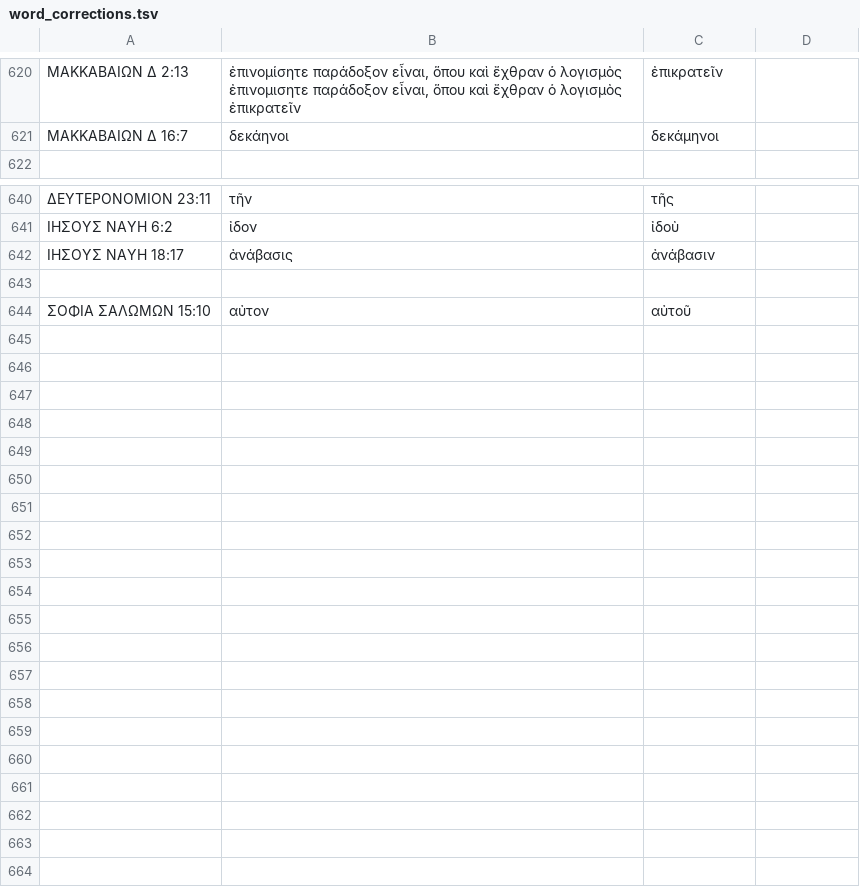
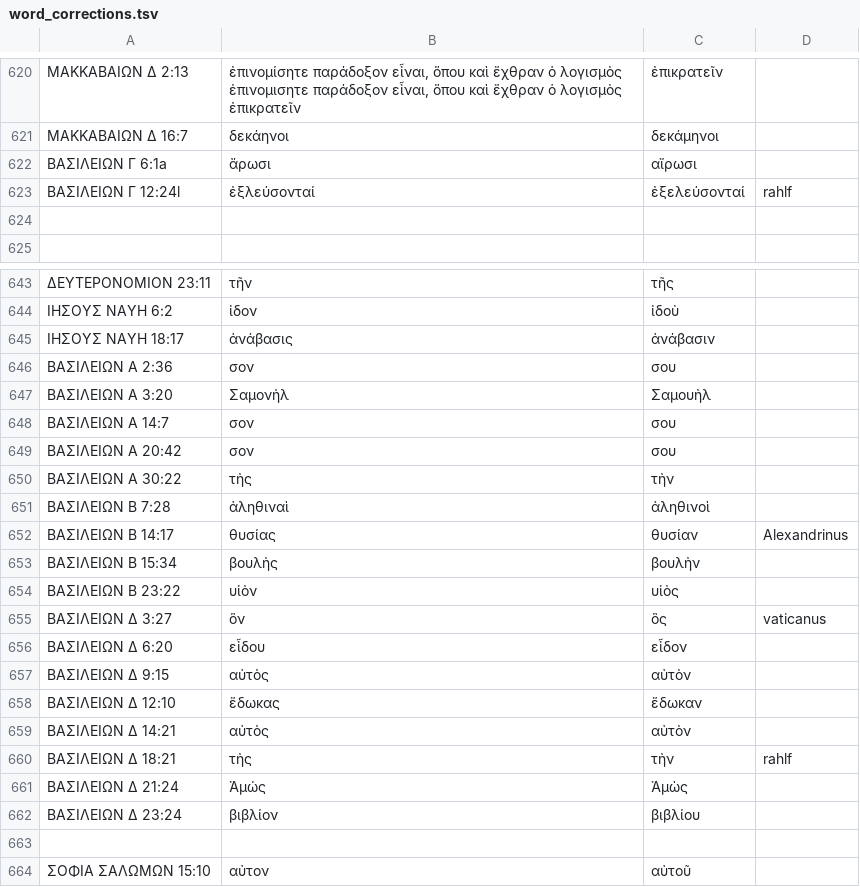
Before and after one commit to jjorloff1/brenton-lxx-error-finder, a TSV file: word_corrections.tsv, drawn as a sheet; only a part is shown, gaps mark what is left out; the diff names each change by its address in the sheet, - before the commit and + after, or states it on an @@ line.

```diff
--- a/word_corrections.tsv
+++ b/word_corrections.tsv
+row 622: ΒΑΣΙΛΕΙΩΝ Γ 6:1a | ἄρωσι | αἴρωσι
+row 623: ΒΑΣΙΛΕΙΩΝ Γ 12:24l | ἐξλεύσονταί | ἐξελεύσονταί | rahlf
+row 624: (empty)
+row 646: ΒΑΣΙΛΕΙΩΝ Α 2:36 | σον | σου
+row 647: ΒΑΣΙΛΕΙΩΝ Α 3:20 | Σαμονὴλ | Σαμουὴλ
+row 648: ΒΑΣΙΛΕΙΩΝ Α 14:7 | σον | σου
+row 649: ΒΑΣΙΛΕΙΩΝ Α 20:42 | σον | σου
+row 650: ΒΑΣΙΛΕΙΩΝ Α 30:22 | τὴς | τὴν
+row 651: ΒΑΣΙΛΕΙΩΝ Β 7:28 | ἀληθιναὶ | ἀληθινοὶ
+row 652: ΒΑΣΙΛΕΙΩΝ Β 14:17 | θυσίας | θυσίαν | Alexandrinus
+row 653: ΒΑΣΙΛΕΙΩΝ Β 15:34 | βουλὴς | βουλὴν
+row 654: ΒΑΣΙΛΕΙΩΝ Β 23:22 | υἱὸν | υἱὸς
+row 655: ΒΑΣΙΛΕΙΩΝ Δ 3:27 | ὃν | ὃς | vaticanus
+row 656: ΒΑΣΙΛΕΙΩΝ Δ 6:20 | εἶδου | εἶδον
+row 657: ΒΑΣΙΛΕΙΩΝ Δ 9:15 | αὐτὸς | αὐτὸν
+row 658: ΒΑΣΙΛΕΙΩΝ Δ 12:10 | ἔδωκας | ἔδωκαν
+row 659: ΒΑΣΙΛΕΙΩΝ Δ 14:21 | αὐτὸς | αὐτὸν
+row 660: ΒΑΣΙΛΕΙΩΝ Δ 18:21 | τὴς | τὴν | rahlf
+row 661: ΒΑΣΙΛΕΙΩΝ Δ 21:24 | Ἀμώς | Ἀμὼς
+row 662: ΒΑΣΙΛΕΙΩΝ Δ 23:24 | βιβλίον | βιβλίου
```
Also changed, not shown: accepted_sequence_variants.tsv, 2 other files.
